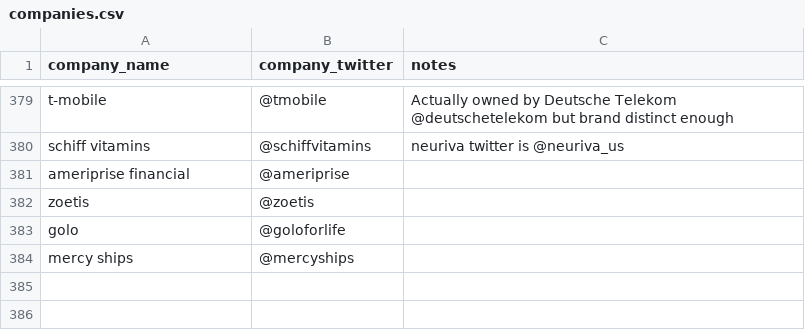
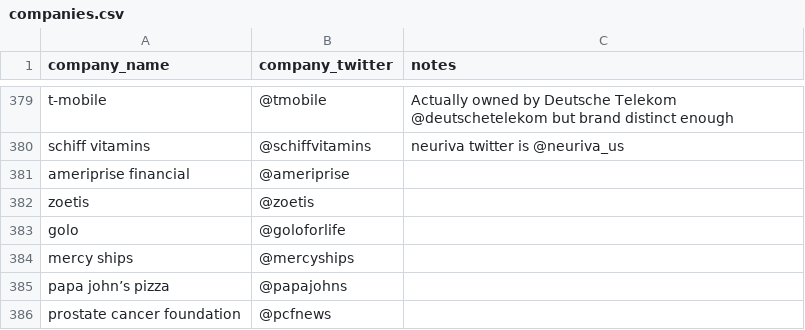
Before and after one commit to responsibleads/responsibleads.github.io, a CSV file: data/companies.csv, drawn as a sheet; only a part is shown, gaps mark what is left out; the diff names each change by its address in the sheet, - before the commit and + after, or states it on an @@ line.

```diff
--- a/data/companies.csv
+++ b/data/companies.csv
+row 385: papa john’s pizza | @papajohns
+row 386: prostate cancer foundation | @pcfnews
```
Also changed, not shown: data/alltime.csv, data/exclude.csv, 3 other files.
